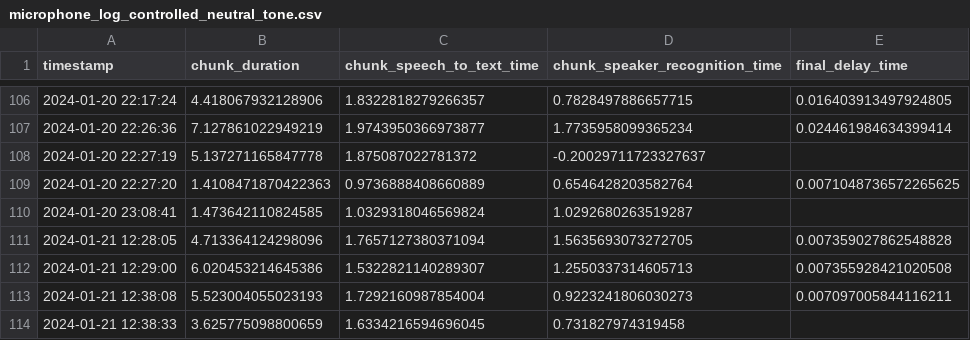
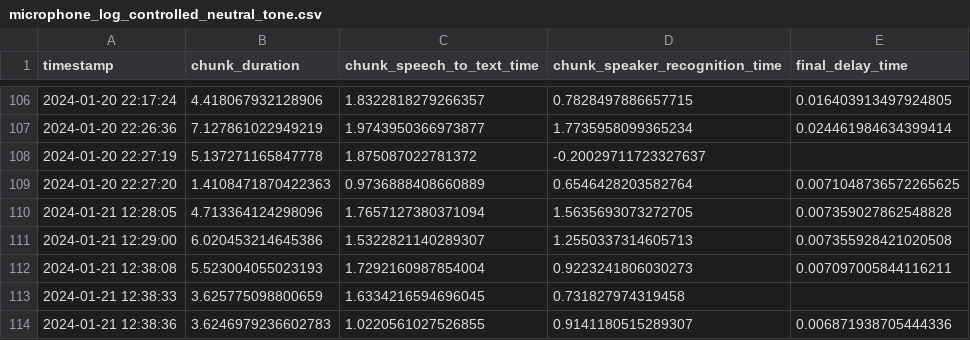
Before and after one commit to lucregrassi/cair-audio-processing, a CSV file: logs/csv/microphone_log_controlled_neutral_tone.csv, drawn as a sheet; only a part is shown, gaps mark what is left out; the shorter side is filled out with more unchanged rows.

Commit message:
processed neutral tone logs

```diff
--- a/logs/csv/microphone_log_controlled_neutral_tone.csv
+++ b/logs/csv/microphone_log_controlled_neutral_tone.csv
@@ -109,3 +109,2 @@ timestamp,chunk_duration,chunk_speech_to_text_time,chunk_speaker_recognition_tim
 2024-01-20 22:27:20,1.4108471870422363,0.9736888408660889,0.6546428203582764,0.0071048736572265625
-2024-01-20 23:08:41,1.473642110824585,1.0329318046569824,1.0292680263519287,
 2024-01-21 12:28:05,4.713364124298096,1.7657127380371094,1.5635693073272705,0.007359027862548828
```
Also changed, not shown: 1 other file.
